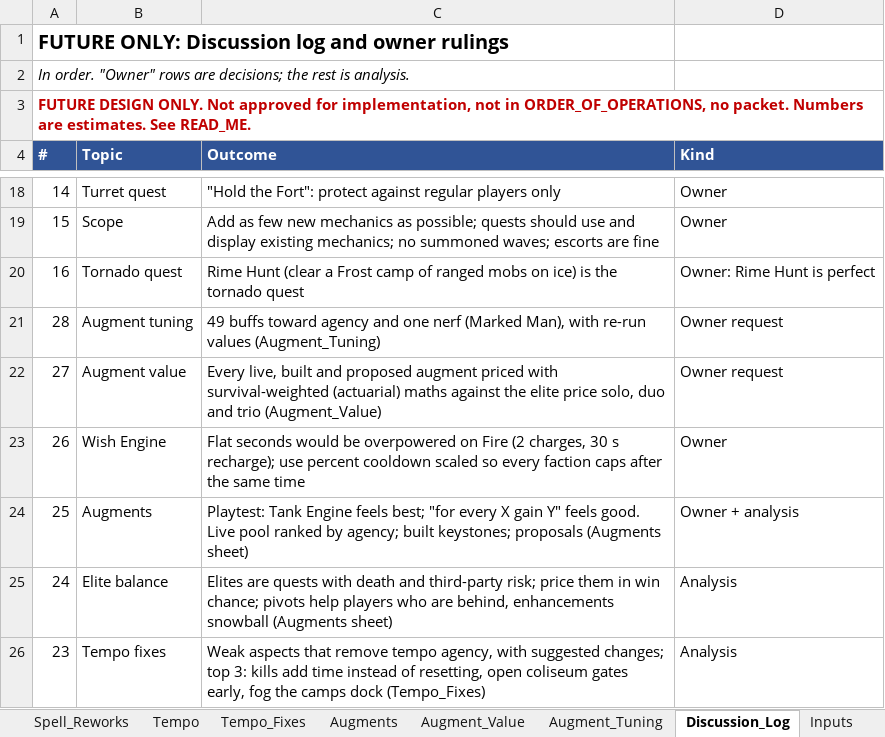
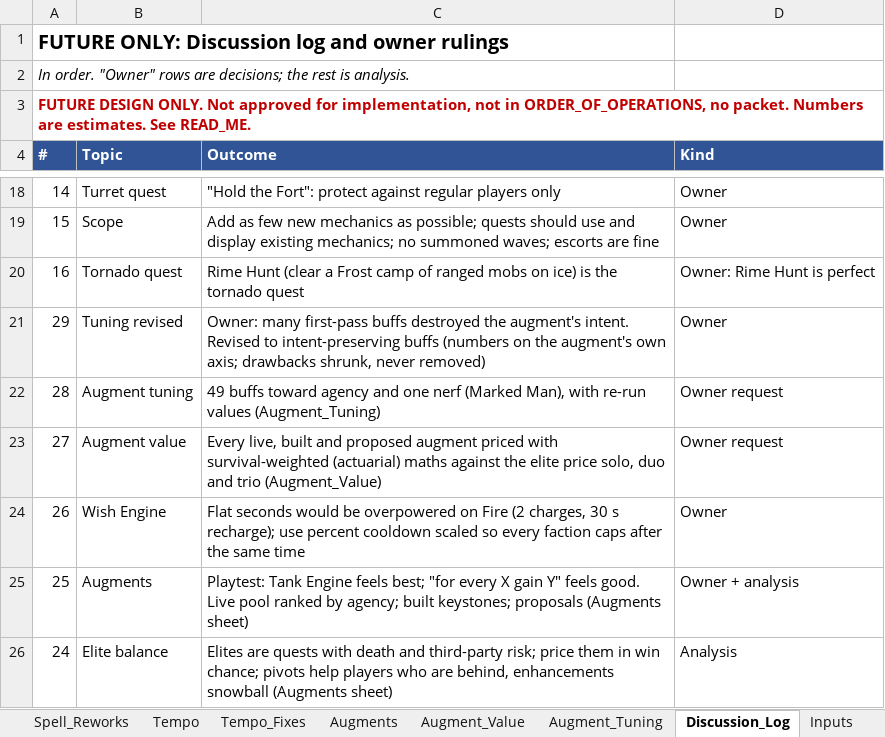
Before and after one commit to Nevanyte/RogueHalla, an Excel workbook: docs/quests/FUTURE_ONLY_Quest_Design_Discussion.xlsx, sheet Discussion_Log, drawn as a sheet; only a part is shown, gaps mark what is left out; the shorter side is filled out with more unchanged rows; values as stored, in another font and other column widths than the file's, no borders; the diff names each change by its address in the sheet, - before the commit and + after, or states it on an @@ line.

```diff
--- a/docs/quests/FUTURE_ONLY_Quest_Design_Discussion.xlsx (sheet Discussion_Log)
+++ b/docs/quests/FUTURE_ONLY_Quest_Design_Discussion.xlsx (sheet Discussion_Log)
+row 21: 29 | Tuning revised | Owner: many first-pass buffs destroyed the augment's intent. Revised to intent-preserving buffs (numbers on the augment's own axis; drawbacks shrunk, never removed) | Owner
```
Also changed, not shown: sheet Augment_Tuning, formulas that keep their value.
